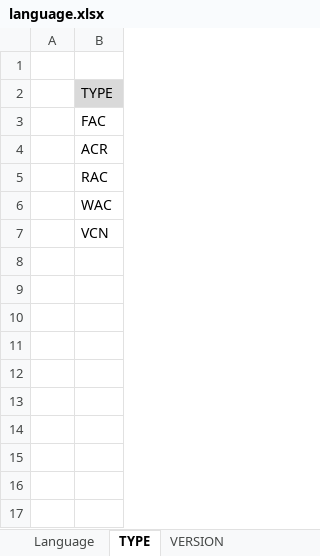
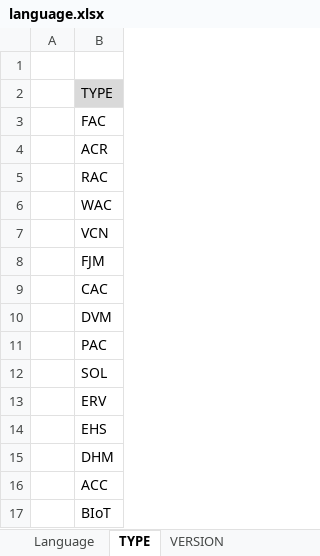
Before and after one commit to sonaspo85/Java-workspace, an Excel workbook: Martian/jre/lib/resource/excel-template/language.xlsx, sheet TYPE, drawn as a sheet; values as stored, in another font and other column widths than the file's, no borders; the diff names each change by its address in the sheet, - before the commit and + after, or states it on an @@ line.

```diff
--- a/Martian/jre/lib/resource/excel-template/language.xlsx (sheet TYPE)
+++ b/Martian/jre/lib/resource/excel-template/language.xlsx (sheet TYPE)
+row 8:  | FJM
+row 9:  | CAC
+row 10:  | DVM
+row 11:  | PAC
+row 12:  | SOL
+row 13:  | ERV
+row 14:  | EHS
+row 15:  | DHM
+row 16:  | ACC
+row 17:  | BIoT
```
Also changed, not shown: 7 other files.
